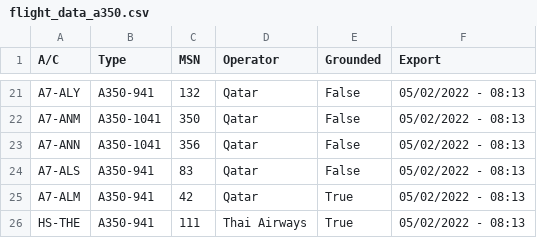
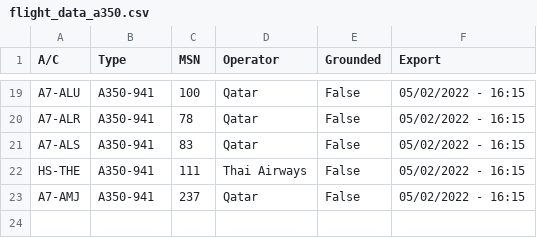
Before and after one commit to clintjb/clintjb.github.v2, a CSV file: _data/flight_data_a350.csv, drawn as a sheet; only a part is shown, gaps mark what is left out; removed rows and columns are numbered as before the commit, all else as after; the diff covers the shown part only; the diff names each change by its address in the sheet, - before the commit and + after, or states it on an @@ line.

```diff
--- a/_data/flight_data_a350.csv
+++ b/_data/flight_data_a350.csv
-A19 (A/C): A7-ALY
+A19 (A/C): A7-ALU
-C19 (MSN): 132
+C19 (MSN): 100
-F19:F20 (Export): 05/02/2022 - 08:13
+F19:F20 (Export): 05/02/2022 - 16:15
-A20 (A/C): A7-ANM
+A20 (A/C): A7-ALR
-B20 (Type): A350-1041
+B20 (Type): A350-941
-C20 (MSN): 350
+C20 (MSN): 78
-row 23: A7-ANN | A350-1041 | 356 | Qatar | False | 05/02/2022 - 08:13
-F21 (Export): 05/02/2022 - 08:13
+F21 (Export): 05/02/2022 - 16:15
-row 25: A7-ALM | A350-941 | 42 | Qatar | True | 05/02/2022 - 08:13
-E22 (Grounded): True
+E22 (Grounded): False
-F22 (Export): 05/02/2022 - 08:13
+F22 (Export): 05/02/2022 - 16:15
+row 23: A7-AMJ | A350-941 | 237 | Qatar | False | 05/02/2022 - 16:15
```
Also changed, not shown: 7 added rows, 9 removed rows and 24 edited cells elsewhere in this file, 1 other file.
